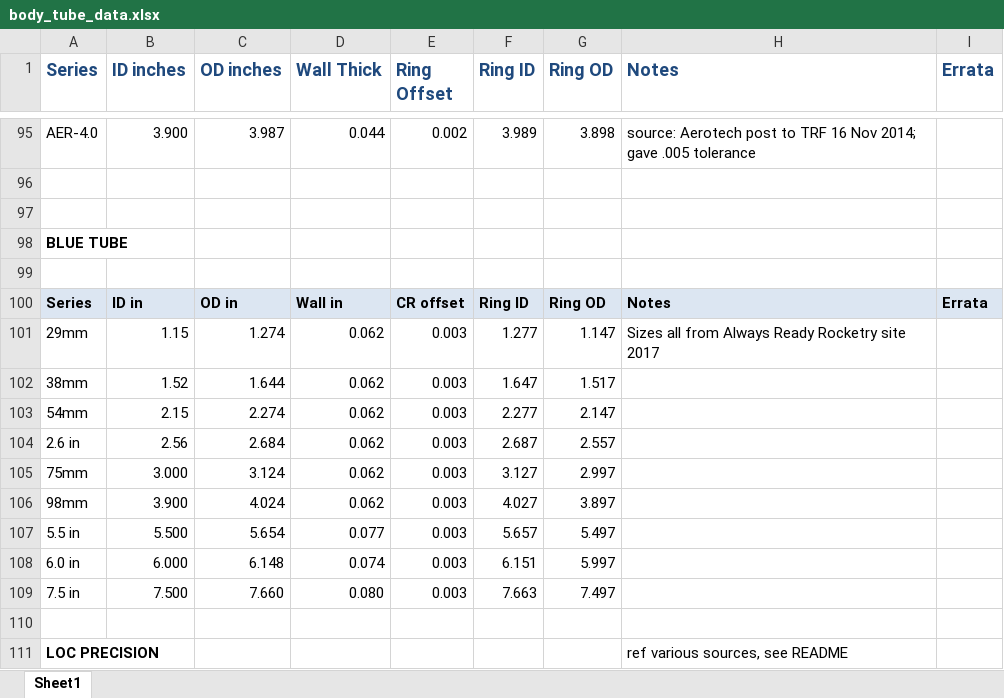
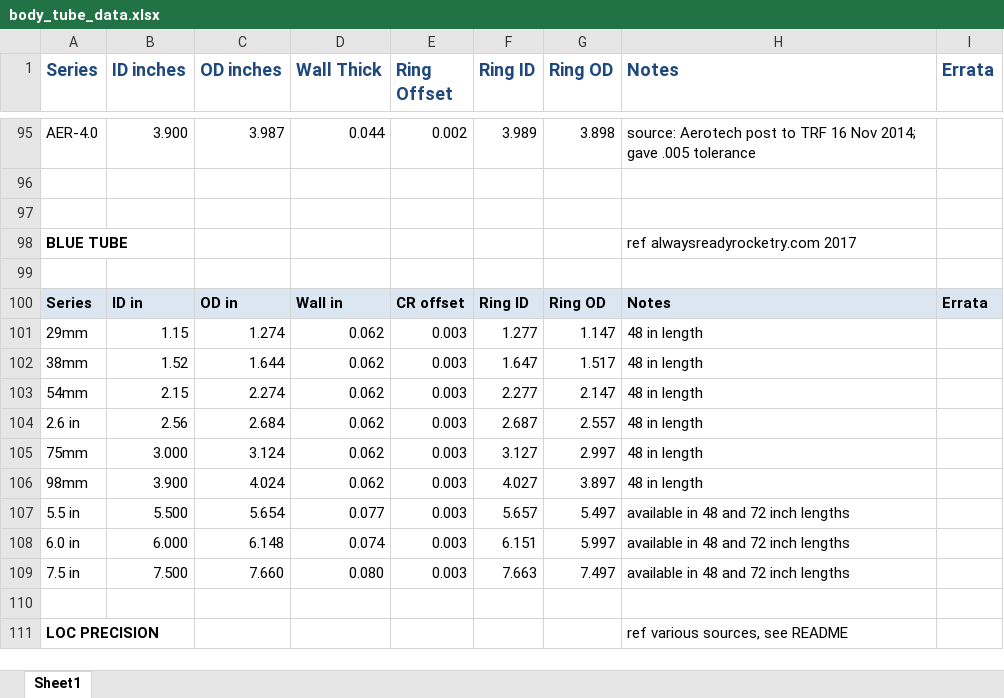
Before and after one commit to dbcook/openrocket-database, an Excel workbook: data/body_tube_data.xlsx, sheet Sheet1, drawn as a sheet; only a part is shown, gaps mark what is left out; values as stored, in another font and other column widths than the file's, no borders; the diff names each change by its address in the sheet, - before the commit and + after, or states it on an @@ line.

Commit message:
update blue tube data in body_tube_data.xlsx

```diff
--- a/data/body_tube_data.xlsx (sheet Sheet1)
+++ b/data/body_tube_data.xlsx (sheet Sheet1)
-H98 (Notes): (empty)
+H98 (Notes): ref alwaysreadyrocketry.com 2017
-H101 (Notes): Sizes all from Always Ready Rocketry site 2017
+H101 (Notes): 48 in length
-H102:H106 (Notes): (empty)
+H102:H106 (Notes): 48 in length
-H107:H109 (Notes): (empty)
+H107:H109 (Notes): available in 48 and 72 inch lengths
```
